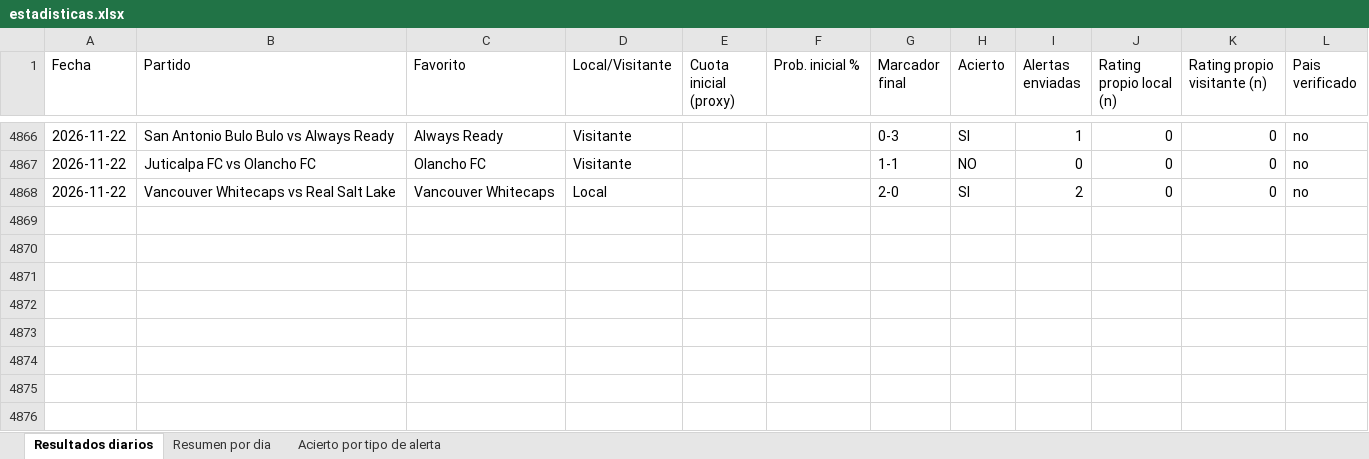
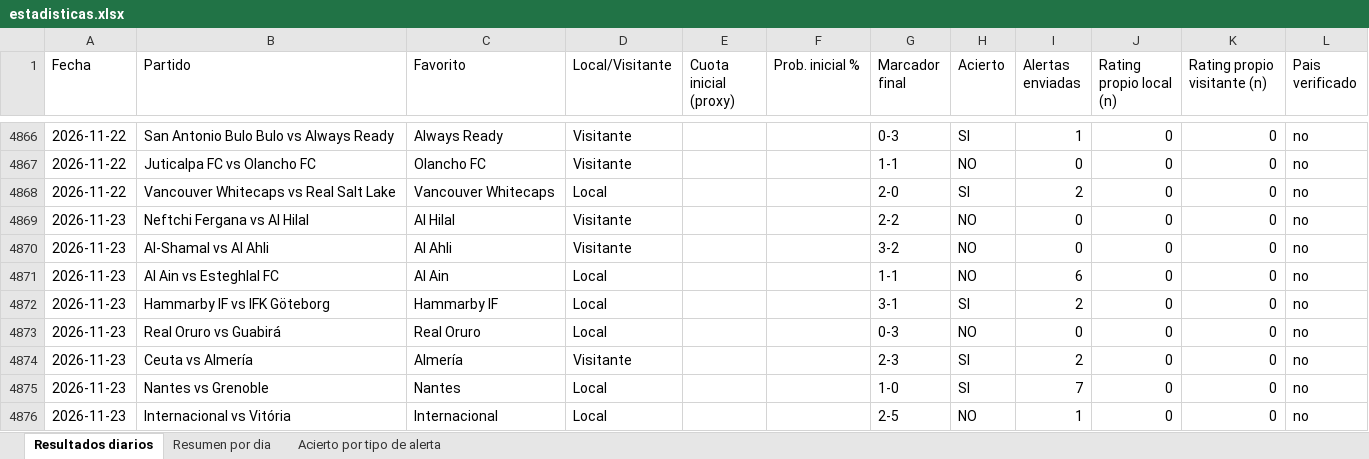
Before and after one commit to erikolivo/Mimoexcel, an Excel workbook: data/estadisticas.xlsx, sheet Resultados diarios, drawn as a sheet; only a part is shown, gaps mark what is left out; values as stored, in another font and other column widths than the file's, no borders; the diff names each change by its address in the sheet, - before the commit and + after, or states it on an @@ line.

```diff
--- a/data/estadisticas.xlsx (sheet Resultados diarios)
+++ b/data/estadisticas.xlsx (sheet Resultados diarios)
+row 4869: 2026-11-23 | Neftchi Fergana vs Al Hilal | Al Hilal | Visitante |  |  | 2-2 | NO | 0 | 0 | 0 | no
+row 4870: 2026-11-23 | Al-Shamal vs Al Ahli | Al Ahli | Visitante |  |  | 3-2 | NO | 0 | 0 | 0 | no
+row 4871: 2026-11-23 | Al Ain vs Esteghlal FC | Al Ain | Local |  |  | 1-1 | NO | 6 | 0 | 0 | no
+row 4872: 2026-11-23 | Hammarby IF vs IFK Göteborg | Hammarby IF | Local |  |  | 3-1 | SI | 2 | 0 | 0 | no
+row 4873: 2026-11-23 | Real Oruro vs Guabirá | Real Oruro | Local |  |  | 0-3 | NO | 0 | 0 | 0 | no
+row 4874: 2026-11-23 | Ceuta vs Almería | Almería | Visitante |  |  | 2-3 | SI | 2 | 0 | 0 | no
+row 4875: 2026-11-23 | Nantes vs Grenoble | Nantes | Local |  |  | 1-0 | SI | 7 | 0 | 0 | no
+row 4876: 2026-11-23 | Internacional vs Vitória | Internacional | Local |  |  | 2-5 | NO | 1 | 0 | 0 | no
```
Also changed, not shown: sheet Acierto por tipo de alerta, sheet Resumen por dia, 7 other files.
